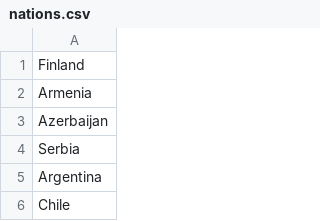
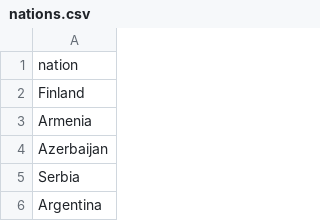
Before and after one commit to youssefsalem-pixel/wyscout-data, a CSV file: nations.csv, drawn as a sheet; only a part is shown; the shorter side is filled out with more unchanged rows; the diff names each change by its address in the sheet, - before the commit and + after, or states it on an @@ line.

Commit message:
nations.csv

```diff
--- a/nations.csv
+++ b/nations.csv
+row 1: nation
```
